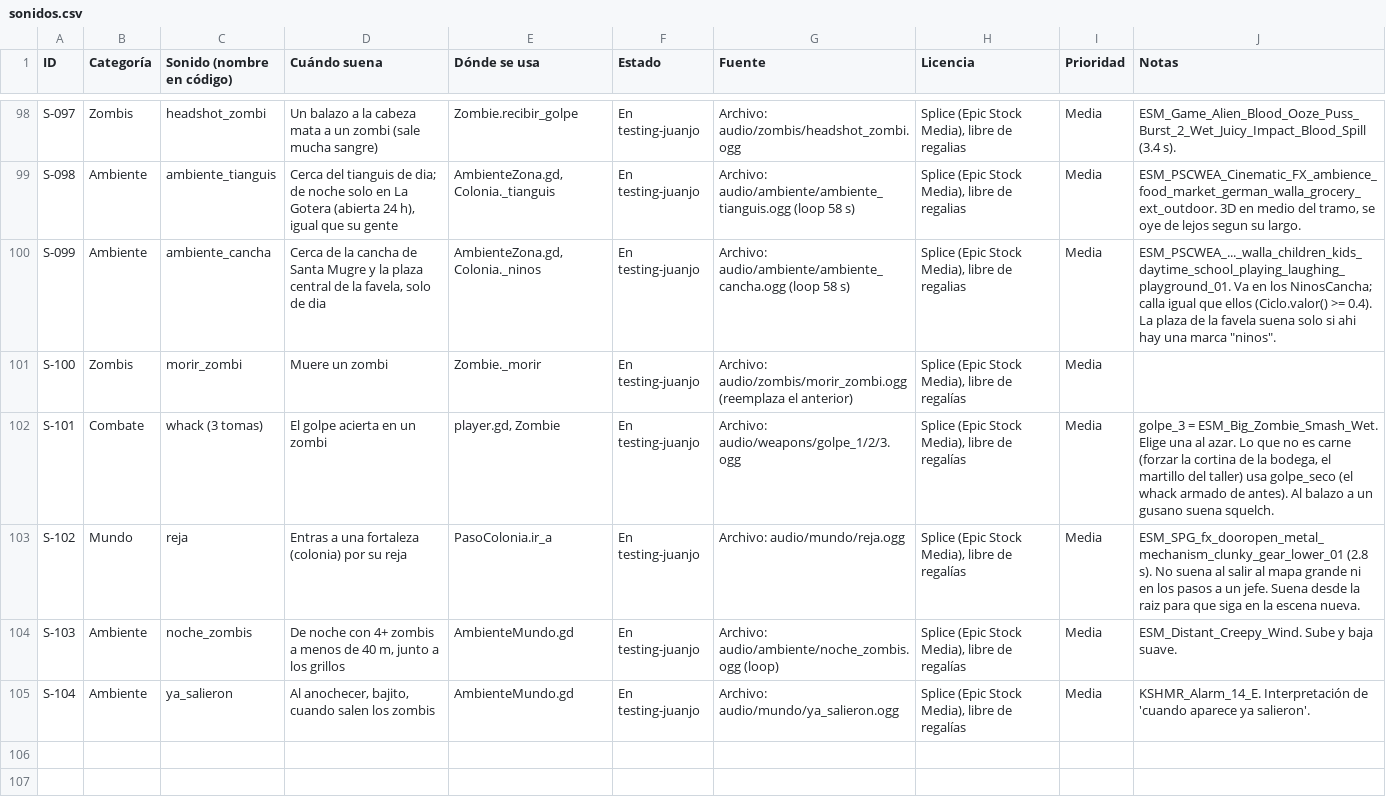
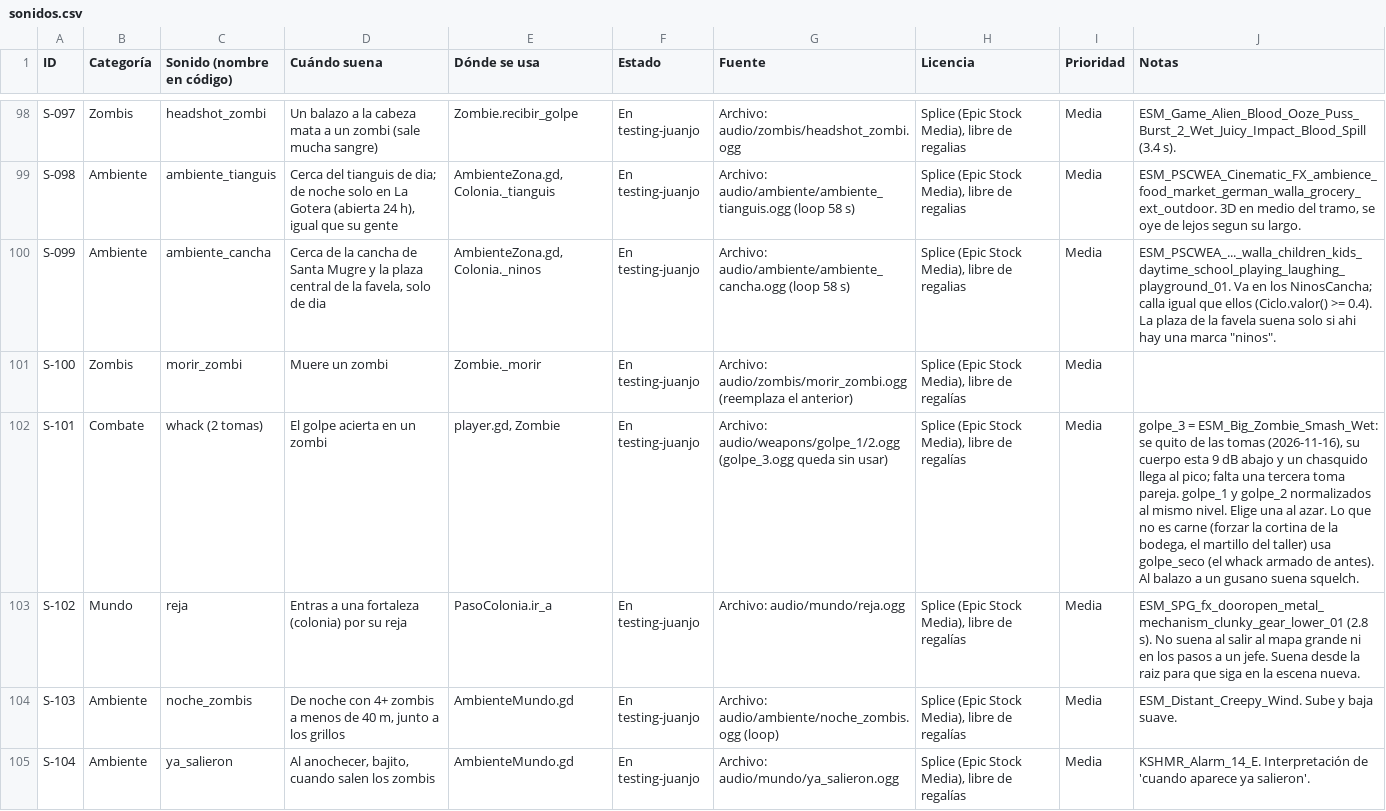
Before and after one commit to Tadeosoto/project-taquito, a CSV file: docs/sonidos.csv, drawn as a sheet; only a part is shown, gaps mark what is left out; the diff covers the shown part only.

```diff
--- a/docs/sonidos.csv
+++ b/docs/sonidos.csv
@@ -101,3 +101,3 @@ S-099,Ambiente,ambiente_cancha,"Cerca de la cancha de Santa Mugre y la plaza cen
 S-100,Zombis,morir_zombi,Muere un zombi,Zombie._morir,En testing-juanjo,Archivo: audio/zombis/morir_zombi.ogg (reemplaza el anterior),"Splice (Epic Stock Media), libre de regalías",Media,
-S-101,Combate,whack (3 tomas),El golpe acierta en un zombi,"player.gd, Zombie",En testing-juanjo,Archivo: audio/weapons/golpe_1/2/3.ogg,"Splice (Epic Stock Media), libre de regalías",Media,"golpe_3 = ESM_Big_Zombie_Smash_Wet. Elige una al azar. Lo que no es carne (forzar la cortina de la bodega, el martillo del taller) usa golpe_seco (el whack armado de antes). Al balazo a un gusano suena squelch."
+S-101,Combate,whack (2 tomas),El golpe acierta en un zombi,"player.gd, Zombie",En testing-juanjo,Archivo: audio/weapons/golpe_1/2.ogg (golpe_3.ogg queda sin usar),"Splice (Epic Stock Media), libre de regalías",Media,"golpe_3 = ESM_Big_Zombie_Smash_Wet: se quito de las tomas (2026-11-16), su cuerpo esta 9 dB abajo y un chasquido llega al pico; falta una tercera toma pareja. golpe_1 y golpe_2 normalizados al mismo nivel. Elige una al azar. Lo que no es carne (forzar la cortina de la bodega, el martillo del taller) usa golpe_seco (el whack armado de antes). Al balazo a un gusano suena squelch."
 S-102,Mundo,reja,Entras a una fortaleza (colonia) por su reja,PasoColonia.ir_a,En testing-juanjo,Archivo: audio/mundo/reja.ogg,"Splice (Epic Stock Media), libre de regalías",Media,ESM_SPG_fx_dooropen_metal_mechanism_clunky_gear_lower_01 (2.8 s). No suena al salir al mapa grande ni en los pasos a un jefe. Suena desde la raiz para que siga en la escena nueva.
```
Also changed, not shown: 1 added row and 2 edited cells elsewhere in this file, 48 other files.
